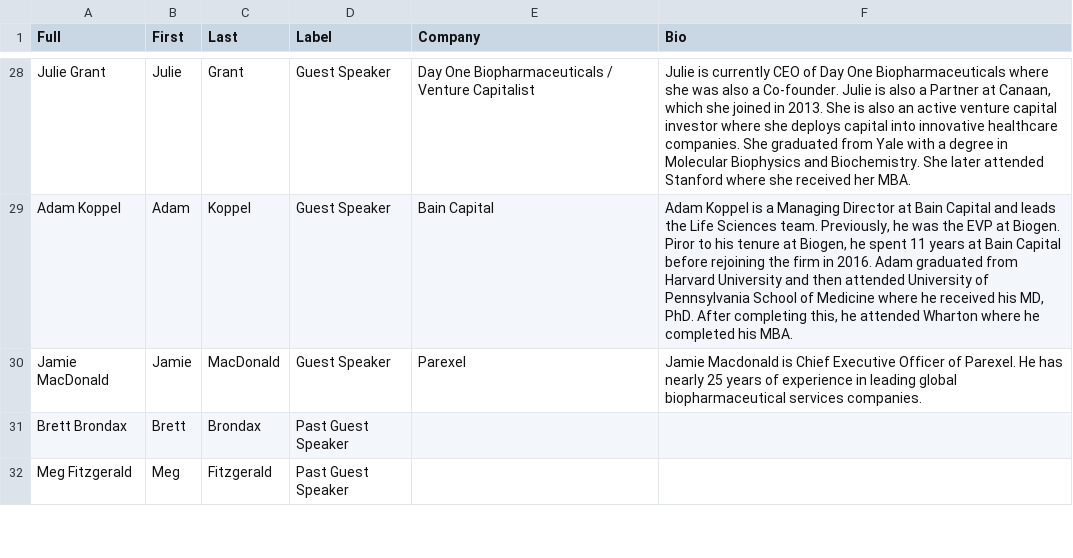
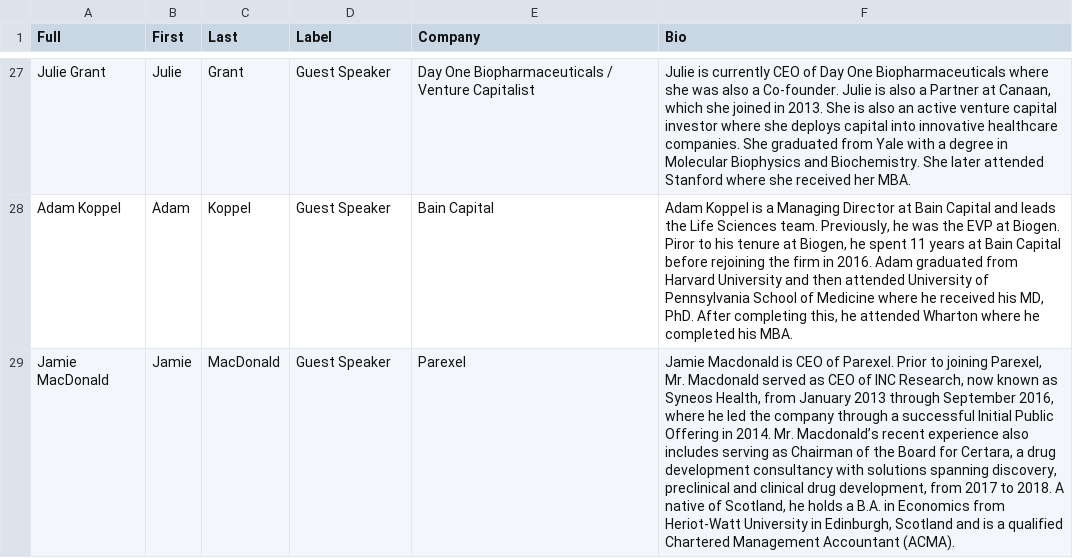
Before and after one commit to wfq2/engagedhealth, a CSV file: cdn/bios.csv, drawn as a sheet; only a part is shown, gaps mark what is left out; removed rows and columns are numbered as before the commit, all else as after; the diff covers the shown part only; the diff names each change by its address in the sheet, - before the commit and + after, or states it on an @@ line.

Commit message:
new bios

```diff
--- a/cdn/bios.csv
+++ b/cdn/bios.csv
-F29 (Bio): …Macdonald is Chief Executive Officer of Parexel. He has nearly 25 years of experience in leading global biopharmaceutical services companies.
+F29 (Bio): …Macdonald is CEO of Parexel. Prior to joining Parexel, Mr. Macdonald served as CEO of INC Research, now known as Syneos Health, from January 2013 through September 2016, where he led the company through a successful Initial Public Offering in 2014. Mr. Macdonald’s recent experience also includes serving as Chairman of the Board for Certara, a drug development consultancy with solutions spanning discovery, preclinical and clinical drug development, from 2017 to 2018. A native of Scotland, he holds a B.A. in Economics from Heriot-Watt University in Edinburgh, Scotland and is a qualified Chartered Management Accountant (ACMA).
-row 31: Brett Brondax | Brett | Brondax | Past Guest Speaker
-row 32: Meg Fitzgerald | Meg | Fitzgerald | Past Guest Speaker
```
Also changed, not shown: 1 added row, 2 removed rows and 6 edited cells elsewhere in this file.
